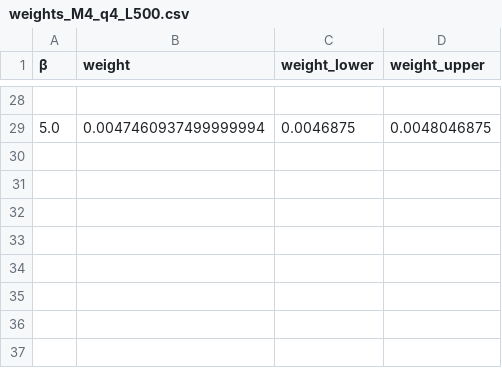
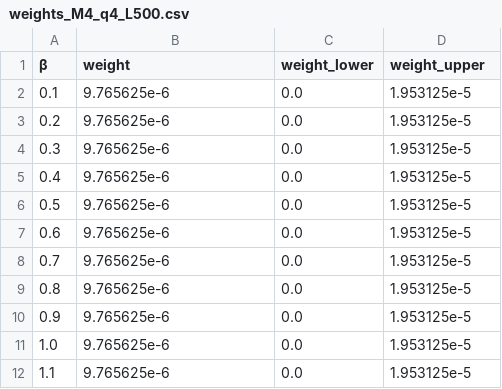
Before and after one commit to vbettaque/SYKRE.jl, a CSV file: data/sre_weights/weights_M4_q4_L500.csv, drawn as a sheet; only a part is shown, gaps mark what is left out; removed rows and columns are numbered as before the commit, all else as after; the diff covers the shown part only; the diff names each change by its address in the sheet, - before the commit and + after, or states it on an @@ line.

Commit message:
data go vroom

```diff
--- a/data/sre_weights/weights_M4_q4_L500.csv
+++ b/data/sre_weights/weights_M4_q4_L500.csv
-row 2: (empty)
+row 2: 0.1 | 9.765625e-6 | 0.0 | 1.953125e-5
-row 29: 5.0 | 0.0047460937499999994 | 0.0046875 | 0.0048046875
+row 3: 0.2 | 9.765625e-6 | 0.0 | 1.953125e-5
+row 4: 0.3 | 9.765625e-6 | 0.0 | 1.953125e-5
+row 5: 0.4 | 9.765625e-6 | 0.0 | 1.953125e-5
+row 6: 0.5 | 9.765625e-6 | 0.0 | 1.953125e-5
+row 7: 0.6 | 9.765625e-6 | 0.0 | 1.953125e-5
+row 8: 0.7 | 9.765625e-6 | 0.0 | 1.953125e-5
+row 9: 0.8 | 9.765625e-6 | 0.0 | 1.953125e-5
+row 10: 0.9 | 9.765625e-6 | 0.0 | 1.953125e-5
+row 11: 1.0 | 9.765625e-6 | 0.0 | 1.953125e-5
+row 12: 1.1 | 9.765625e-6 | 0.0 | 1.953125e-5
```
Also changed, not shown: 26 removed rows elsewhere in this file, data/sre_weights/weights_M4_q4_L1000.csv, 7 other files.
